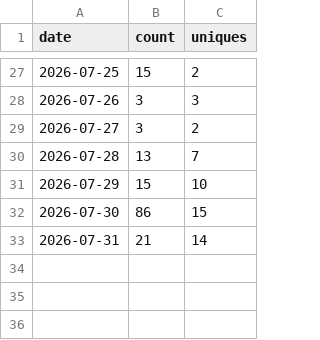
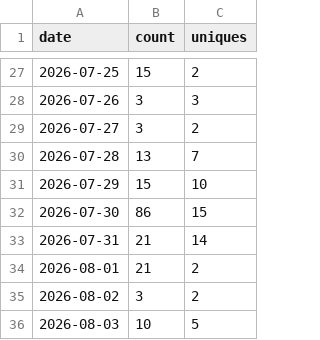
Before and after one commit to antonyprasad-db/lakebase-app-dev-kit, a CSV file: traffic/views.csv, drawn as a sheet; only a part is shown, gaps mark what is left out.

Commit message:
chore(traffic): record daily clones and views

```diff
--- a/traffic/views.csv
+++ b/traffic/views.csv
@@ -33 +33,4 @@ date,count,uniques
 2026-07-31,21,14
+2026-08-01,21,2
+2026-08-02,3,2
+2026-08-03,10,5
```
Also changed, not shown: traffic/clones.csv.
